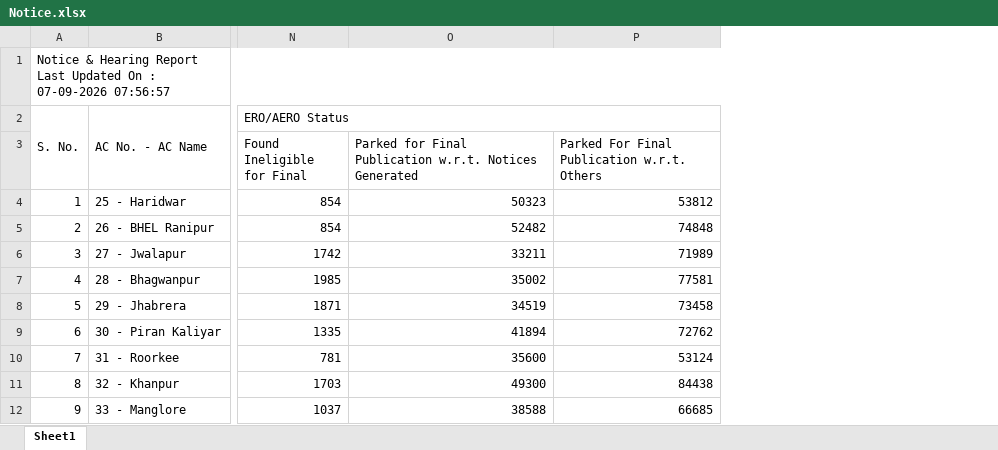
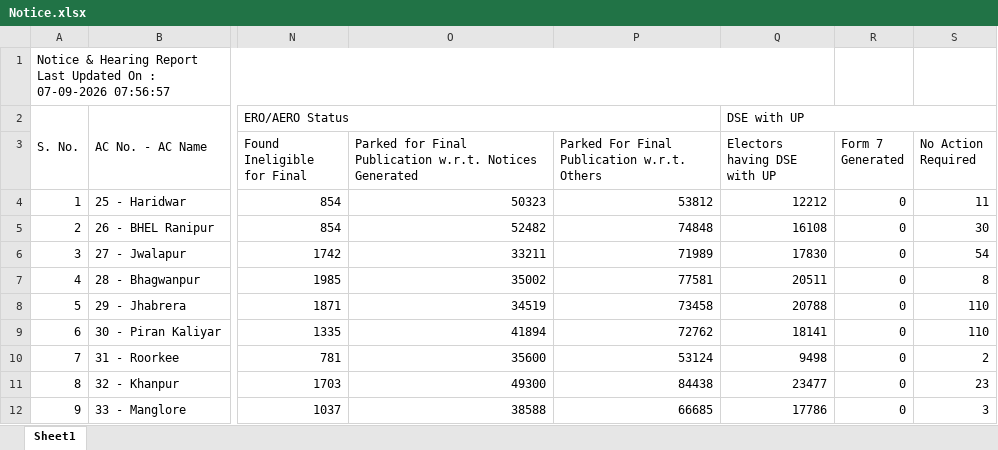
Before and after one commit to mannavibe-sudo/Form-Processing, an Excel workbook: Notice.xlsx, sheet Sheet1, drawn as a sheet; only a part is shown, gaps mark what is left out; values as stored, in another font and other column widths than the file's, no borders; the diff names each change by its address in the sheet, - before the commit and + after, or states it on an @@ line.

Commit message:
Add files via upload

```diff
--- a/Notice.xlsx (sheet Sheet1)
+++ b/Notice.xlsx (sheet Sheet1)
+column Q (Electors having DSE with UP), row 2: DSE with UP; rows 4-12: 12212 | 16108 | 17830 | 20511 | 20788 | 18141 | 9498 | 23477 | 17786
+column R (Form 7 Generated), rows 4-12: all 0
+column S (No Action Required), rows 4-12: 11 | 30 | 54 | 8 | 110 | 110 | 2 | 23 | 3
```
